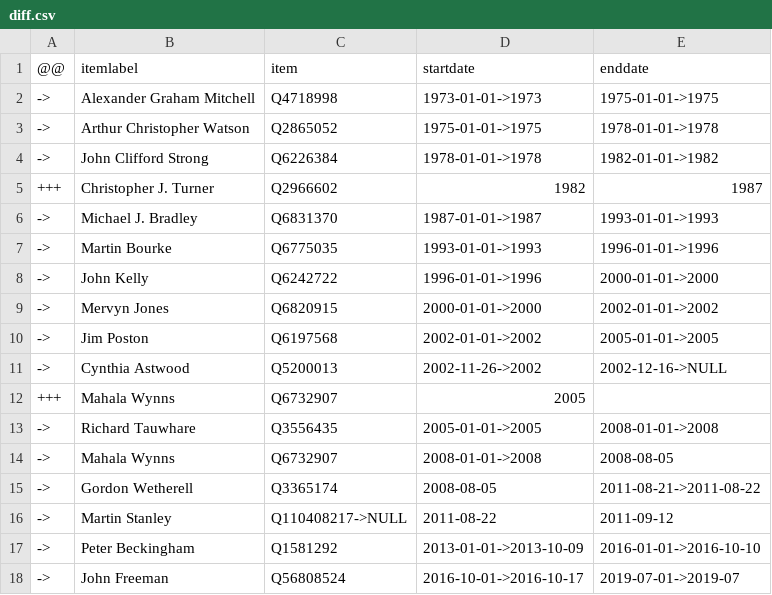
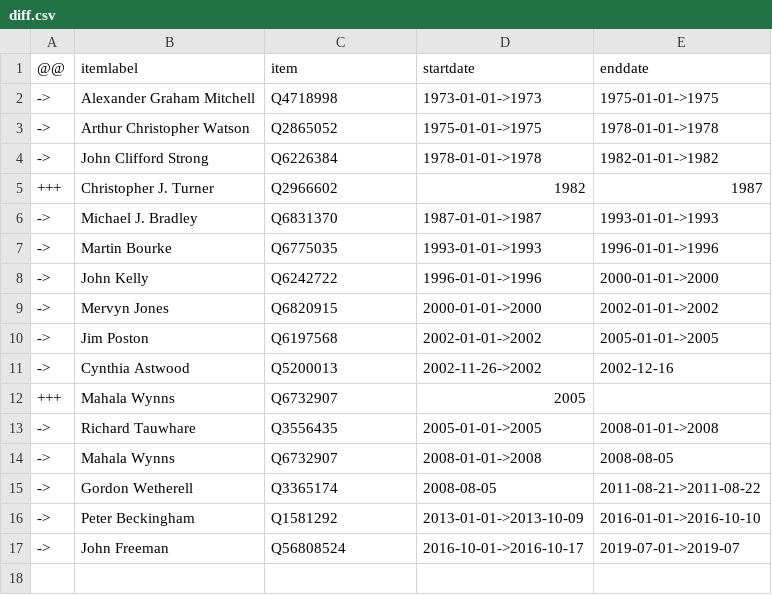
Before and after one commit to every-politician-scrapers/united-kingdom-cabinet, a CSV file: sources/turks-governors-enwiki/diff.csv, drawn as a sheet.

```diff
--- a/sources/turks-governors-enwiki/diff.csv
+++ b/sources/turks-governors-enwiki/diff.csv
@@ -10,3 +10,3 @@
 ->,Jim Poston,Q6197568,2002-01-01->2002,2005-01-01->2005
-->,Cynthia Astwood,Q5200013,2002-11-26->2002,2002-12-16->NULL
+->,Cynthia Astwood,Q5200013,2002-11-26->2002,2002-12-16
 +++,Mahala Wynns,Q6732907,2005,
@@ -15,3 +15,2 @@
 ->,Gordon Wetherell,Q3365174,2008-08-05,2011-08-21->2011-08-22
-->,Martin Stanley,Q110408217->NULL,2011-08-22,2011-09-12
 ->,Peter Beckingham,Q1581292,2013-01-01->2013-10-09,2016-01-01->2016-10-10
```
Also changed, not shown: data/dependencies-wikipedia.csv.
